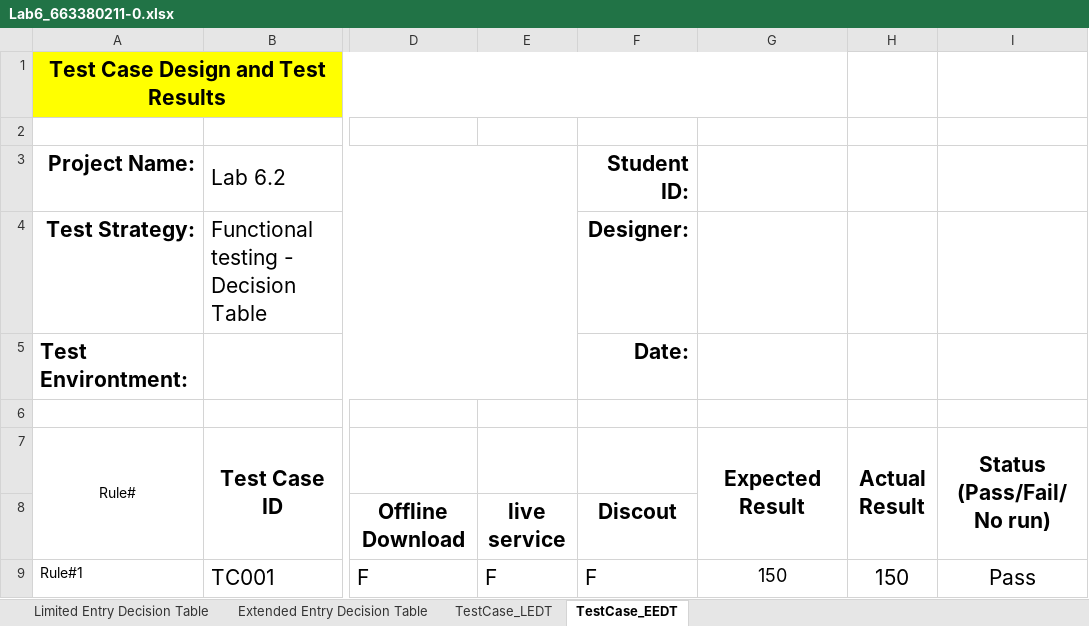
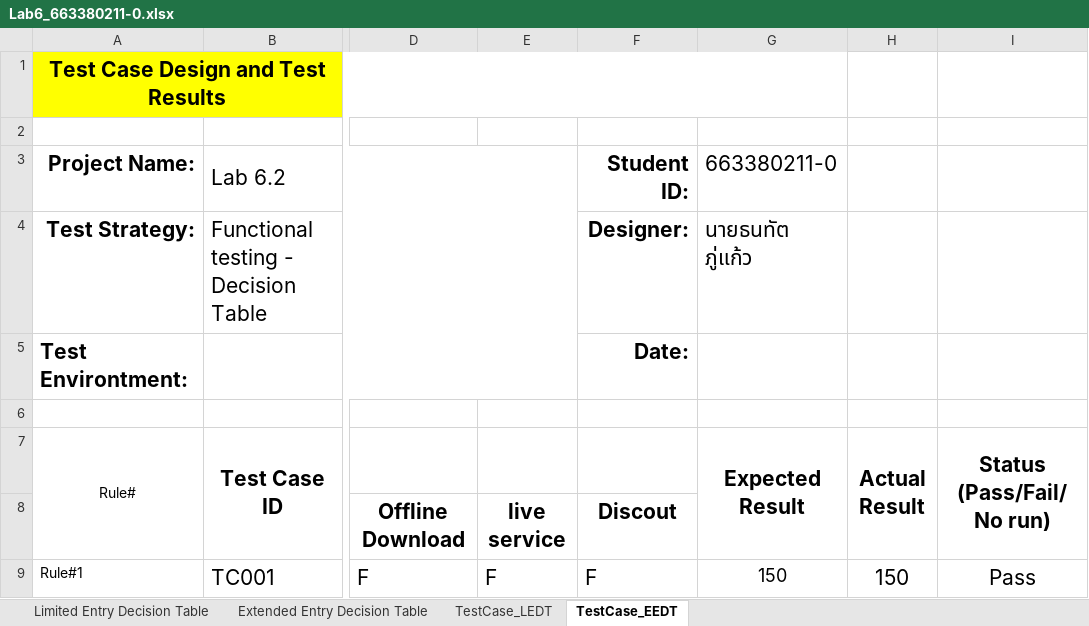
Before and after one commit to HeHHeyboi/LabSQA-2025, an Excel workbook: Lab6_DT/Lab6_663380211-0.xlsx, sheet TestCase_EEDT, drawn as a sheet; only a part is shown, gaps mark what is left out; values as stored, in another font and other column widths than the file's, no borders; charts and pictures not drawn; the diff names each change by its address in the sheet, - before the commit and + after, or states it on an @@ line.

```diff
--- a/Lab6_DT/Lab6_663380211-0.xlsx (sheet TestCase_EEDT)
+++ b/Lab6_DT/Lab6_663380211-0.xlsx (sheet TestCase_EEDT)
-G3 (Expected Result): (empty)
+G3 (Expected Result): 663380211-0
-G4 (Expected Result): (empty)
+G4 (Expected Result): นายธนทัต ภู่แก้ว
```
Also changed, not shown: sheet TestCase_LEDT, sheet Limited Entry Decision Table, formulas that keep their value, charts or pictures.
